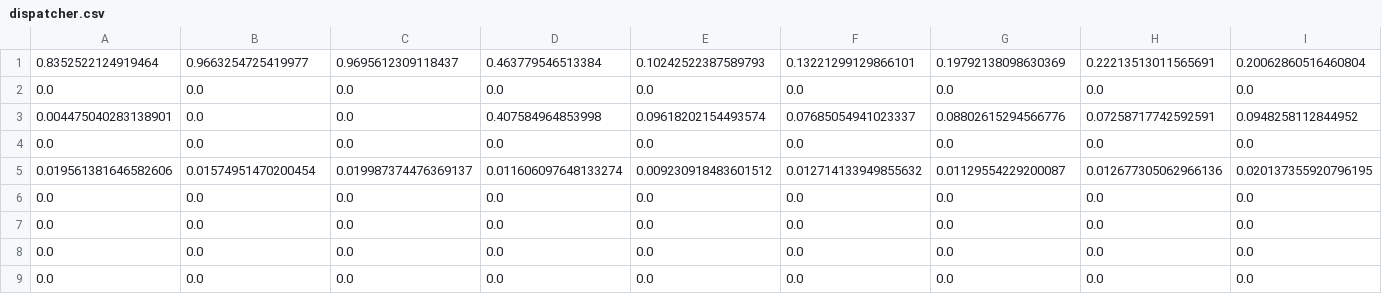
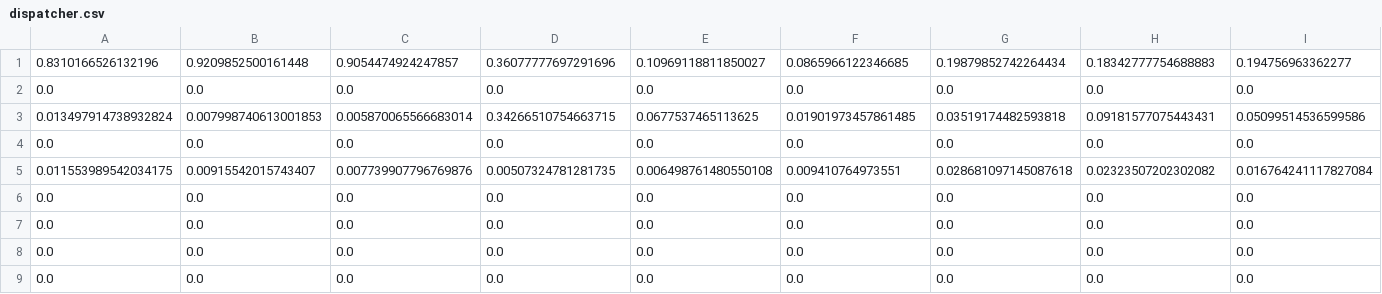
Before and after one commit to FishMage/shado-dev, a CSV file: bin/shadojava-master/out/dispatcher.csv, drawn as a sheet; only a part is shown; removed rows and columns are numbered as before the commit, all else as after; rows hold the shown columns only; the diff names each change by its address in the sheet, - before the commit and + after, or states it on an @@ line.

```diff
--- a/bin/shadojava-master/out/dispatcher.csv
+++ b/bin/shadojava-master/out/dispatcher.csv
-row 1: 0.8352522124919464 | 0.9663254725419977 | 0.9695612309118437 | 0.463779546513384 | 0.10242522387589793 | 0.13221299129866101 | 0.19792138098630369 | 0.22213513011565691 | 0.20062860516460804
+row 1: 0.8310166526132196 | 0.9209852500161448 | 0.9054474924247857 | 0.36077777697291696 | 0.10969118811850027 | 0.0865966122346685 | 0.19879852742264434 | 0.18342777754688883 | 0.194756963362277
-row 3: 0.004475040283138901 | 0.0 | 0.0 | 0.407584964853998 | 0.09618202154493574 | 0.07685054941023337 | 0.08802615294566776 | 0.07258717742592591 | 0.0948258112844952
+row 3: 0.013497914738932824 | 0.007998740613001853 | 0.005870065566683014 | 0.34266510754663715 | 0.0677537465113625 | 0.01901973457861485 | 0.03519174482593818 | 0.09181577075443431 | 0.05099514536599586
-row 5: 0.019561381646582606 | 0.01574951470200454 | 0.019987374476369137 | 0.011606097648133274 | 0.009230918483601512 | 0.012714133949855632 | 0.01129554229200087 | 0.012677305062966136 | 0.020137355920796195
+row 5: 0.011553989542034175 | 0.00915542015743407 | 0.007739907796769876 | 0.00507324781281735 | 0.006498761480550108 | 0.009410764973551 | 0.028681097145087618 | 0.02323507202302082 | 0.016764241117827084
```
Also changed, not shown: bin/shadojava-master/out/Engineer.csv, bin/shadojava-master/out/expiredtask_.csv, 2 other files.
